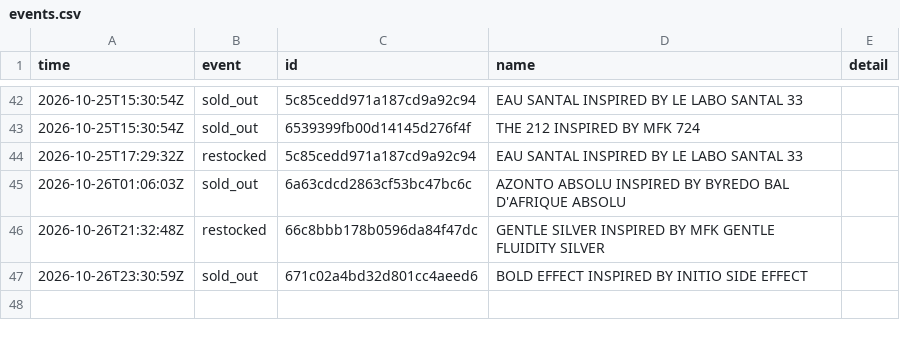
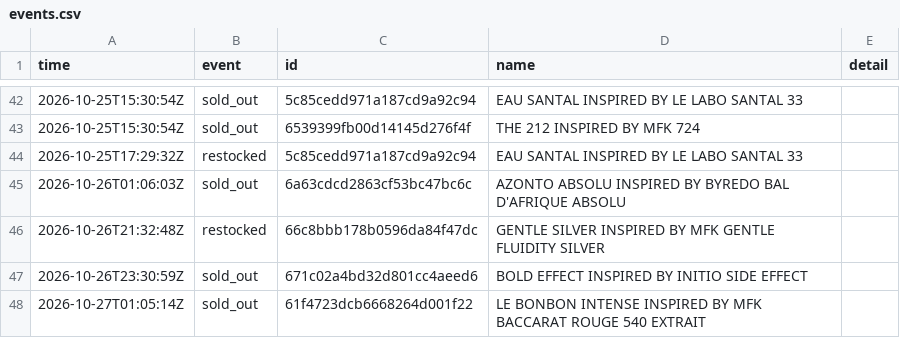
Before and after one commit to jnees/montagne-filter-plugin, a CSV file: data/events.csv, drawn as a sheet; only a part is shown, gaps mark what is left out.

```diff
--- a/data/events.csv
+++ b/data/events.csv
@@ -47 +47,2 @@ time,event,id,name,detail
 2026-10-26T23:30:59Z,sold_out,671c02a4bd32d801cc4aeed6,BOLD EFFECT INSPIRED BY INITIO SIDE EFFECT,
+2026-10-27T01:05:14Z,sold_out,61f4723dcb6668264d001f22,LE BONBON INTENSE INSPIRED BY MFK BACCARAT ROUGE 540 EXTRAIT,
```
Also changed, not shown: 1 other file.
